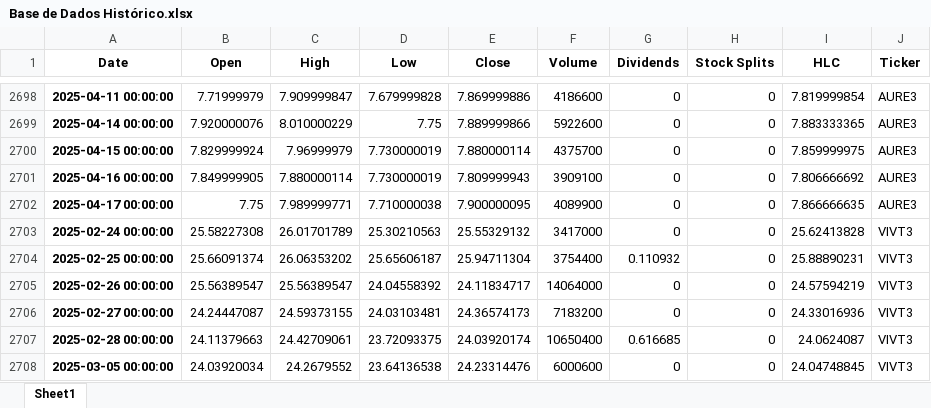
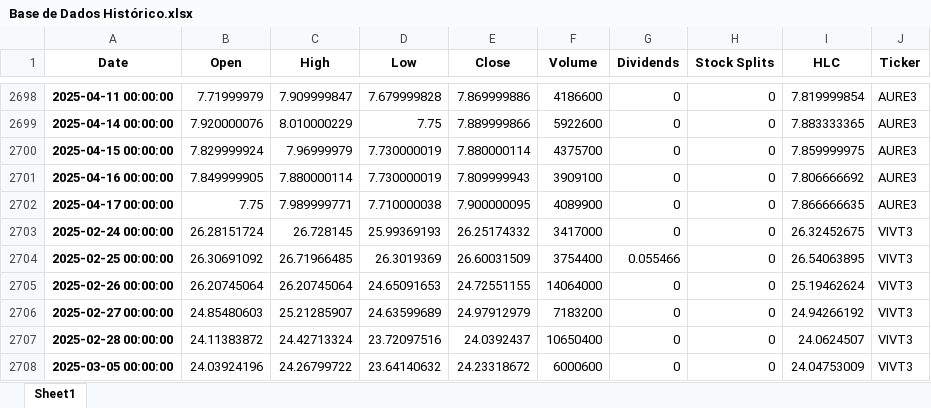
Before and after one commit to ricardopeloi/o_mais_novo_day_trader_do_brasil, an Excel workbook: Bases/Base de Dados Histórico.xlsx, sheet Sheet1, drawn as a sheet; only a part is shown, gaps mark what is left out; values as stored, in another font and other column widths than the file's, no borders; the diff covers the shown part only; the diff names each change by its address in the sheet, - before the commit and + after, or states it on an @@ line.

```diff
--- a/Bases/Base de Dados Histórico.xlsx (sheet Sheet1)
+++ b/Bases/Base de Dados Histórico.xlsx (sheet Sheet1)
-B2703 (Open): 25.58227308
+B2703 (Open): 26.28151724
-C2703 (High): 26.01701789
+C2703 (High): 26.728145
-D2703 (Low): 25.30210563
+D2703 (Low): 25.99369193
-E2703 (Close): 25.55329132
+E2703 (Close): 26.25174332
-I2703 (HLC): 25.62413828
+I2703 (HLC): 26.32452675
-B2704 (Open): 25.66091374
+B2704 (Open): 26.30691092
-C2704 (High): 26.06353202
+C2704 (High): 26.71966485
-D2704 (Low): 25.65606187
+D2704 (Low): 26.3019369
-E2704 (Close): 25.94711304
+E2704 (Close): 26.60031509
-G2704 (Dividends): 0.110932
+G2704 (Dividends): 0.055466
-I2704 (HLC): 25.88890231
+I2704 (HLC): 26.54063895
-B2705 (Open): 25.56389547
+B2705 (Open): 26.20745064
-C2705 (High): 25.56389547
+C2705 (High): 26.20745064
-D2705 (Low): 24.04558392
+D2705 (Low): 24.65091653
-E2705 (Close): 24.11834717
+E2705 (Close): 24.72551155
-I2705 (HLC): 24.57594219
+I2705 (HLC): 25.19462624
-B2706 (Open): 24.24447087
+B2706 (Open): 24.85480603
-C2706 (High): 24.59373155
+C2706 (High): 25.21285907
-D2706 (Low): 24.03103481
+D2706 (Low): 24.63599689
-E2706 (Close): 24.36574173
+E2706 (Close): 24.97912979
-I2706 (HLC): 24.33016936
+I2706 (HLC): 24.94266192
-B2707 (Open): 24.11379663
+B2707 (Open): 24.11383872
-C2707 (High): 24.42709061
+C2707 (High): 24.42713324
-D2707 (Low): 23.72093375
+D2707 (Low): 23.72097516
-E2707 (Close): 24.03920174
+E2707 (Close): 24.0392437
-G2707 (Dividends): 0.616685
+G2707 (Dividends): 0
-I2707 (HLC): 24.0624087
+I2707 (HLC): 24.0624507
-B2708 (Open): 24.03920034
+B2708 (Open): 24.03924196
-C2708 (High): 24.2679552
+C2708 (High): 24.26799722
-D2708 (Low): 23.64136538
+D2708 (Low): 23.64140632
-E2708 (Close): 24.23314476
+E2708 (Close): 24.23318672
-I2708 (HLC): 24.04748845
+I2708 (HLC): 24.04753009
```
Also changed, not shown: 1091 edited cells elsewhere in this sheet, Bases/Lista de ações Análise 2025-04-19.xlsx, Bases/Lista de ações Tratada.xlsx, 2 other files.
